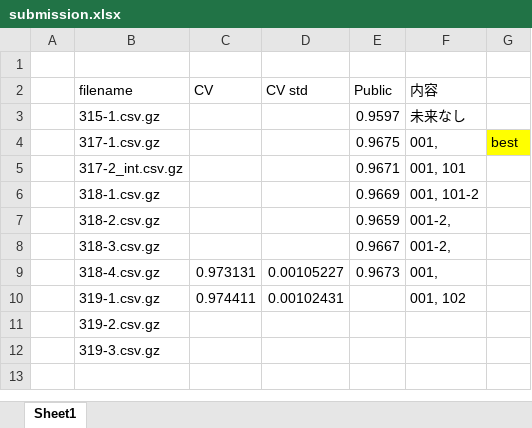
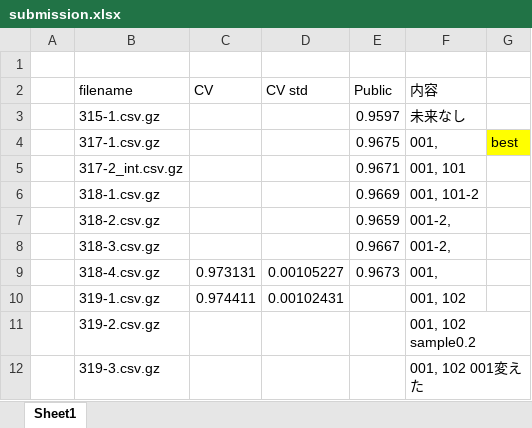
Before and after one commit to aihill/TalkingData-AdTracking-Fraud, an Excel workbook: submission.xlsx, sheet Sheet1, drawn as a sheet; values as stored, in another font and other column widths than the file's, no borders; conditional formats not drawn; the diff names each change by its address in the sheet, - before the commit and + after, or states it on an @@ line.

```diff
--- a/submission.xlsx (sheet Sheet1)
+++ b/submission.xlsx (sheet Sheet1)
-F11 (内容): (empty)
+F11 (内容): 001, 102 sample0.2
-F12 (内容): (empty)
+F12 (内容): 001, 102 001変えた
```
Also changed, not shown: 4 other files.
